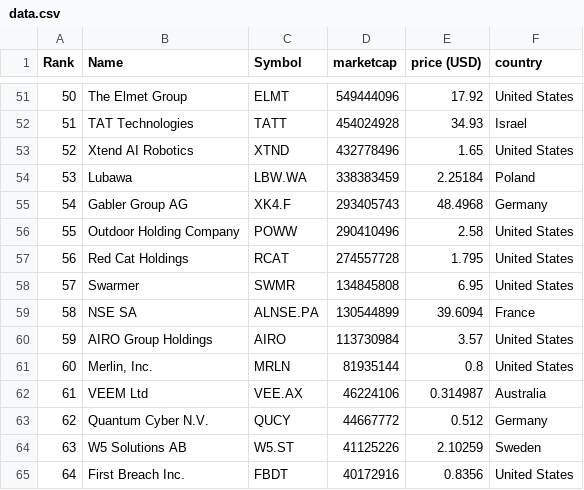
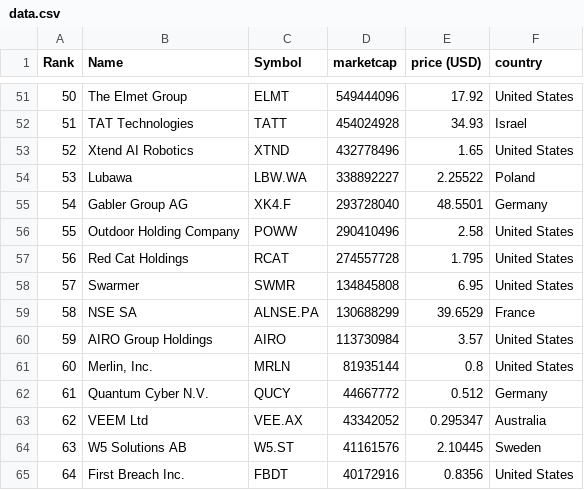
Before and after one commit to artfisica/taller-venezuela-junio-2024, a CSV file: data.csv, drawn as a sheet; only a part is shown, gaps mark what is left out; the diff covers the shown part only.

```diff
--- a/data.csv
+++ b/data.csv
@@ -53,4 +53,4 @@
 "52","Xtend AI Robotics","XTND","432778496","1.65","United States"
-"53","Lubawa","LBW.WA","338383459","2.25184","Poland"
-"54","Gabler Group AG","XK4.F","293405743","48.4968","Germany"
+"53","Lubawa","LBW.WA","338892227","2.25522","Poland"
+"54","Gabler Group AG","XK4.F","293728040","48.5501","Germany"
 "55","Outdoor Holding Company","POWW","290410496","2.58","United States"
@@ -58,8 +58,8 @@
 "57","Swarmer","SWMR","134845808","6.95","United States"
-"58","NSE SA","ALNSE.PA","130544899","39.6094","France"
+"58","NSE SA","ALNSE.PA","130688299","39.6529","France"
 "59","AIRO Group Holdings","AIRO","113730984","3.57","United States"
 "60","Merlin, Inc.","MRLN","81935144","0.8","United States"
-"61","VEEM Ltd","VEE.AX","46224106","0.314987","Australia"
-"62","Quantum Cyber N.V.","QUCY","44667772","0.512","Germany"
-"63","W5 Solutions AB","W5.ST","41125226","2.10259","Sweden"
+"61","Quantum Cyber N.V.","QUCY","44667772","0.512","Germany"
+"62","VEEM Ltd","VEE.AX","43342052","0.295347","Australia"
+"63","W5 Solutions AB","W5.ST","41161576","2.10445","Sweden"
 "64","First Breach Inc.","FBDT","40172916","0.8356","United States"
```
Also changed, not shown: 1 added row, 1 removed row and 60 edited cells elsewhere in this file, categorized_data.csv.
